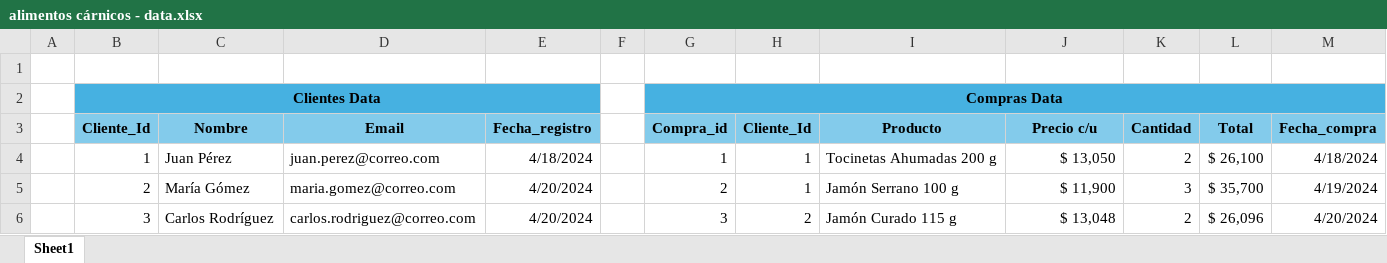
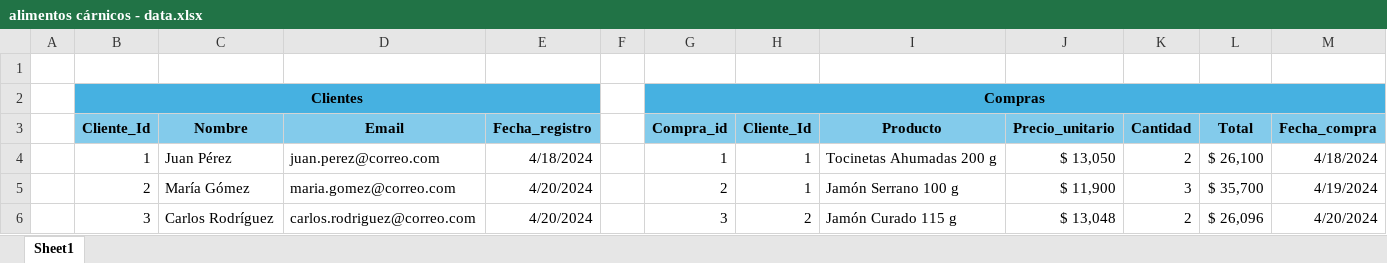
Before and after one commit to Gabo265A/pt-alimentos-carnicos, an Excel workbook: alimentos cárnicos - data.xlsx, sheet Sheet1, drawn as a sheet; only a part is shown; values as stored, in another font and other column widths than the file's, no borders; removed rows and columns are numbered as before the commit, all else as after; the diff names each change by its address in the sheet, - before the commit and + after, or states it on an @@ line.

Commit message:
Modificación de los nombres de las tablas y de algunos atributos

```diff
--- a/alimentos cárnicos - data.xlsx (sheet Sheet1)
+++ b/alimentos cárnicos - data.xlsx (sheet Sheet1)
-row 2:  | Clientes Data |  |  |  |  | Compras Data
+row 2:  | Clientes |  |  |  |  | Compras
-J3: Precio c/u
+J3: Precio_unitario
```
